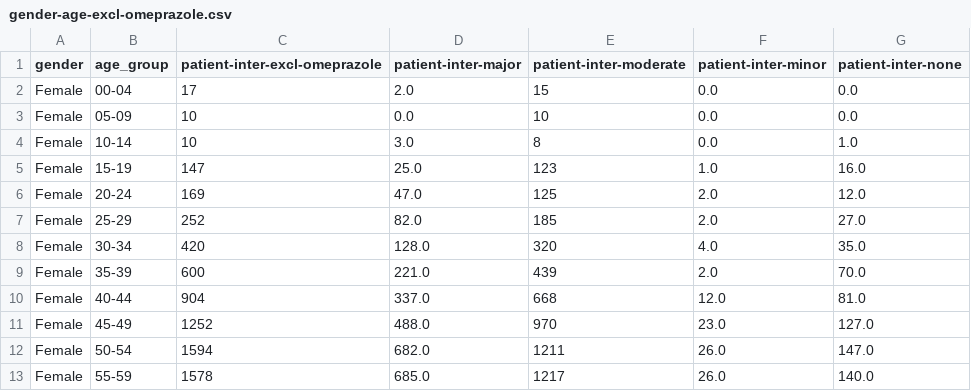
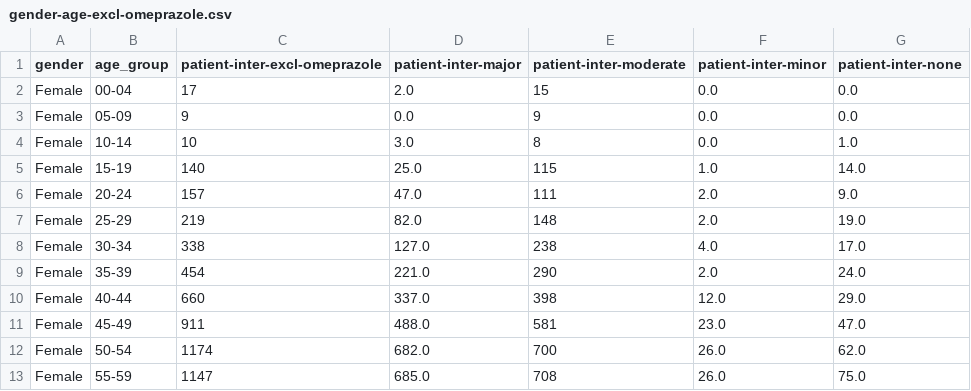
Before and after one commit to rionbr/DDI-Cat-Indy-Bnu, a CSV file: data/blumenau/gender-age-excl-omeprazole.csv, drawn as a sheet; only a part is shown; the diff covers the shown part only.

Commit message:
update to omeprazole data

```diff
--- a/data/blumenau/gender-age-excl-omeprazole.csv
+++ b/data/blumenau/gender-age-excl-omeprazole.csv
@@ -2,12 +2,12 @@ gender,age_group,patient-inter-excl-omeprazole,patient-inter-major,patient-inter
 Female,00-04,17,2.0,15,0.0,0.0
-Female,05-09,10,0.0,10,0.0,0.0
+Female,05-09,9,0.0,9,0.0,0.0
 Female,10-14,10,3.0,8,0.0,1.0
-Female,15-19,147,25.0,123,1.0,16.0
-Female,20-24,169,47.0,125,2.0,12.0
-Female,25-29,252,82.0,185,2.0,27.0
-Female,30-34,420,128.0,320,4.0,35.0
-Female,35-39,600,221.0,439,2.0,70.0
-Female,40-44,904,337.0,668,12.0,81.0
-Female,45-49,1252,488.0,970,23.0,127.0
-Female,50-54,1594,682.0,1211,26.0,147.0
-Female,55-59,1578,685.0,1217,26.0,140.0
+Female,15-19,140,25.0,115,1.0,14.0
+Female,20-24,157,47.0,111,2.0,9.0
+Female,25-29,219,82.0,148,2.0,19.0
+Female,30-34,338,127.0,238,4.0,17.0
+Female,35-39,454,221.0,290,2.0,24.0
+Female,40-44,660,337.0,398,12.0,29.0
+Female,45-49,911,488.0,581,23.0,47.0
+Female,50-54,1174,682.0,700,26.0,62.0
+Female,55-59,1147,685.0,708,26.0,75.0
```
Also changed, not shown: 77 edited cells elsewhere in this file, data/blumenau/gender-excl-omeprazole.csv, data/indianapolis/gender-age-excl-omeprazole.csv, 1 other file.
